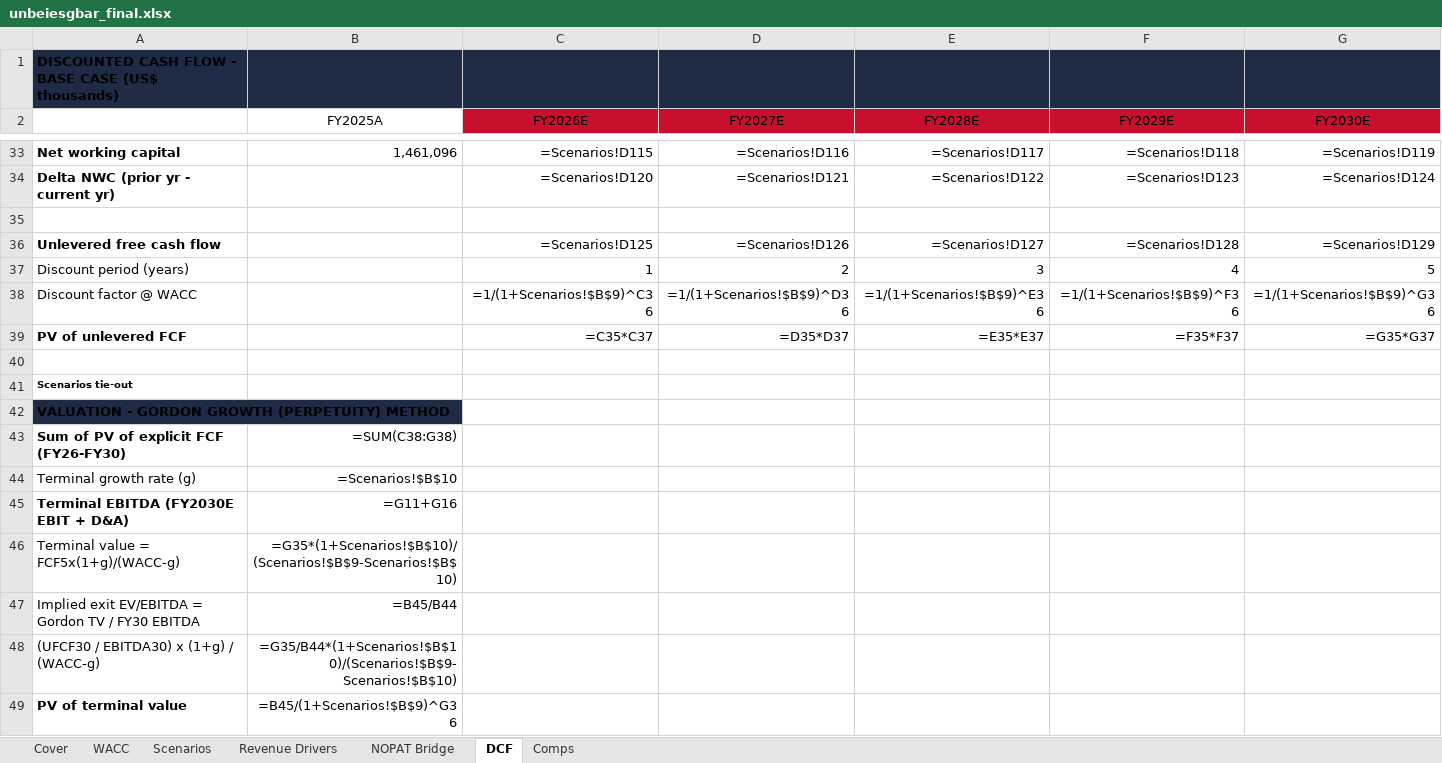
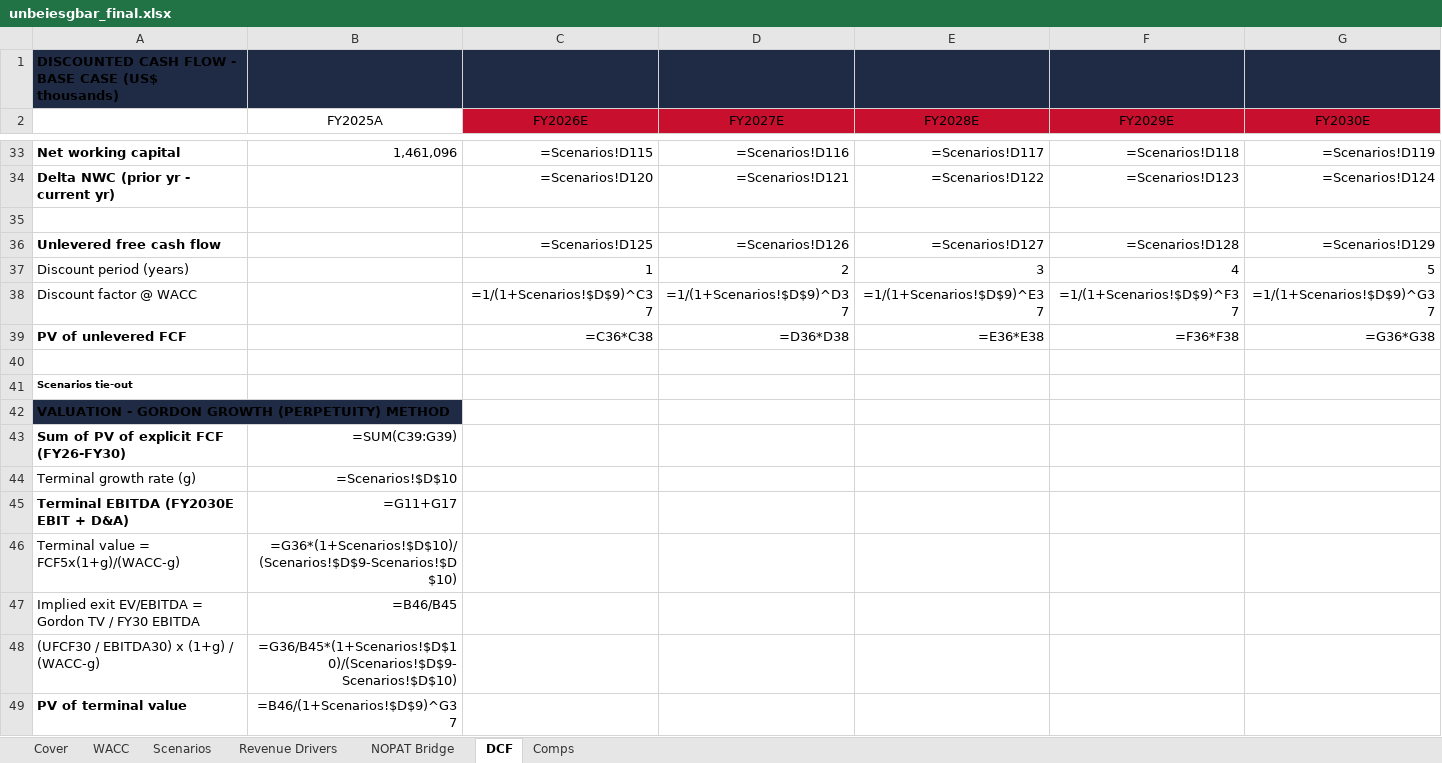
Before and after one commit to vengeanceaiUSC/RM, an Excel workbook: LULU/unbeiesgbar_final.xlsx, sheet DCF, drawn as a sheet; only a part is shown, gaps mark what is left out; values as stored, in another font and other column widths than the file's, no borders; formulas without a stored value are shown as written; the diff covers the shown part only; the diff names each change by its address in the sheet, - before the commit and + after, or states it on an @@ line.

```diff
--- a/LULU/unbeiesgbar_final.xlsx (sheet DCF)
+++ b/LULU/unbeiesgbar_final.xlsx (sheet DCF)
-C38 (FY2026E): =1/(1+Scenarios!$B$9)^C36
+C38 (FY2026E): =1/(1+Scenarios!$D$9)^C37
-D38 (FY2027E): =1/(1+Scenarios!$B$9)^D36
+D38 (FY2027E): =1/(1+Scenarios!$D$9)^D37
-E38 (FY2028E): =1/(1+Scenarios!$B$9)^E36
+E38 (FY2028E): =1/(1+Scenarios!$D$9)^E37
-F38 (FY2029E): =1/(1+Scenarios!$B$9)^F36
+F38 (FY2029E): =1/(1+Scenarios!$D$9)^F37
-G38 (FY2030E): =1/(1+Scenarios!$B$9)^G36
+G38 (FY2030E): =1/(1+Scenarios!$D$9)^G37
-C39 (FY2026E): =C35*C37
+C39 (FY2026E): =C36*C38
-D39 (FY2027E): =D35*D37
+D39 (FY2027E): =D36*D38
-E39 (FY2028E): =E35*E37
+E39 (FY2028E): =E36*E38
-F39 (FY2029E): =F35*F37
+F39 (FY2029E): =F36*F38
-G39 (FY2030E): =G35*G37
+G39 (FY2030E): =G36*G38
-B43 (FY2025A): =SUM(C38:G38)
+B43 (FY2025A): =SUM(C39:G39)
-B44 (FY2025A): =Scenarios!$B$10
+B44 (FY2025A): =Scenarios!$D$10
-B45 (FY2025A): =G11+G16
+B45 (FY2025A): =G11+G17
-B46 (FY2025A): =G35*(1+Scenarios!$B$10)/(Scenarios!$B$9-Scenarios!$B$10)
+B46 (FY2025A): =G36*(1+Scenarios!$D$10)/(Scenarios!$D$9-Scenarios!$D$10)
-B47 (FY2025A): =B45/B44
+B47 (FY2025A): =B46/B45
-B48 (FY2025A): =G35/B44*(1+Scenarios!$B$10)/(Scenarios!$B$9-Scenarios!$B$10)
+B48 (FY2025A): =G36/B45*(1+Scenarios!$D$10)/(Scenarios!$D$9-Scenarios!$D$10)
-B49 (FY2025A): =B45/(1+Scenarios!$B$9)^G36
+B49 (FY2025A): =B46/(1+Scenarios!$D$9)^G37
```
Also changed, not shown: 20 edited cells elsewhere in this sheet, 2 other files.
